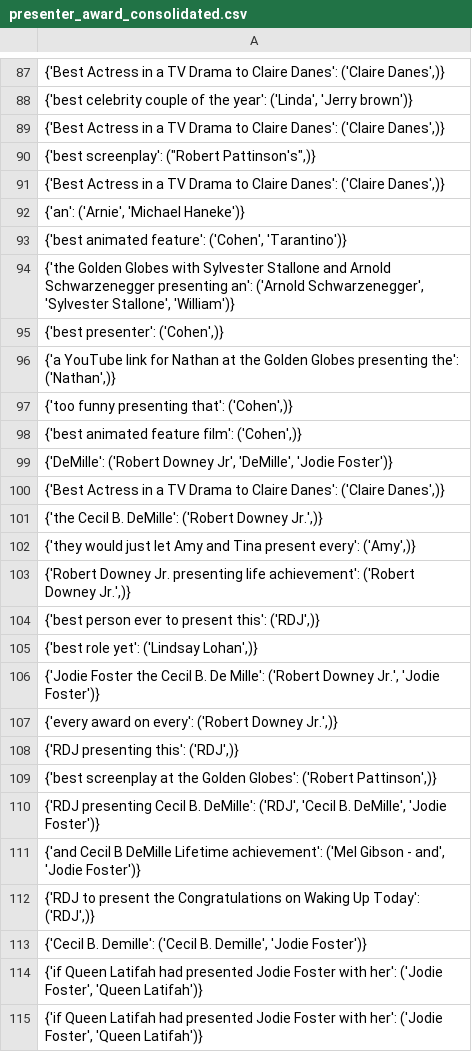
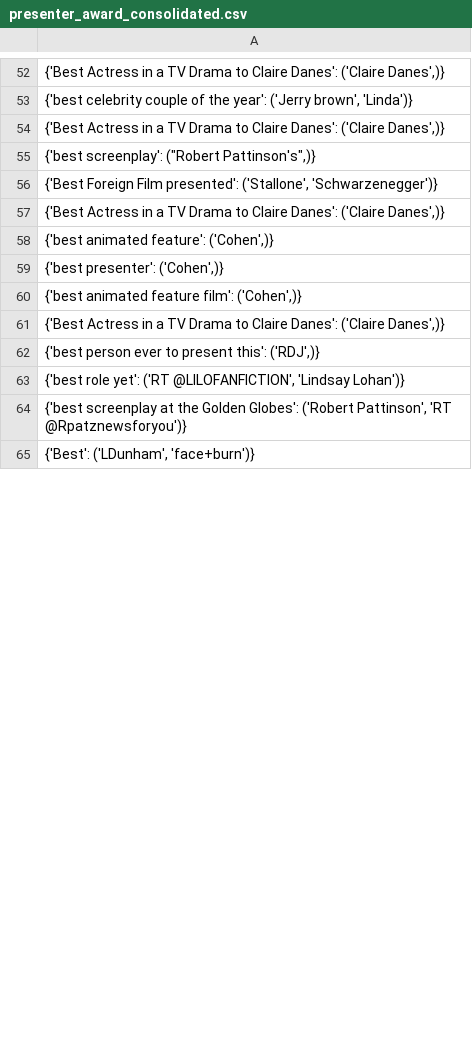
Before and after one commit to yagrawal24/golden-globe-337, a CSV file: gg-project-main/presenter_award_consolidated.csv, drawn as a sheet; only a part is shown, gaps mark what is left out; the shorter side is filled out with more unchanged rows; the diff covers the shown part only.

```diff
--- a/gg-project-main/presenter_award_consolidated.csv
+++ b/gg-project-main/presenter_award_consolidated.csv
@@ -87,29 +52,13 @@
 "{'Best Actress in a TV Drama to Claire Danes': ('Claire Danes',)}"
-"{'best celebrity couple of the year': ('Linda', 'Jerry brown')}"
+"{'best celebrity couple of the year': ('Jerry brown', 'Linda')}"
 "{'Best Actress in a TV Drama to Claire Danes': ('Claire Danes',)}"
 "{'best screenplay': (""Robert Pattinson's"",)}"
+"{'Best Foreign Film presented': ('Stallone', 'Schwarzenegger')}"
 "{'Best Actress in a TV Drama to Claire Danes': ('Claire Danes',)}"
-"{'an': ('Arnie', 'Michael Haneke')}"
-"{'best animated feature': ('Cohen', 'Tarantino')}"
-"{'the Golden Globes with Sylvester Stallone and Arnold Schwarzenegger presenting an': ('Arnold Schwarzenegger', 'Sylvester Stallone', 'William')}"
+"{'best animated feature': ('Cohen',)}"
 "{'best presenter': ('Cohen',)}"
-"{'a YouTube link for Nathan at the Golden Globes presenting the': ('Nathan',)}"
-"{'too funny presenting that': ('Cohen',)}"
 "{'best animated feature film': ('Cohen',)}"
-"{'DeMille': ('Robert Downey Jr', 'DeMille', 'Jodie Foster')}"
 "{'Best Actress in a TV Drama to Claire Danes': ('Claire Danes',)}"
-"{'the Cecil B. DeMille': ('Robert Downey Jr.',)}"
-"{'they would just let Amy and Tina present every': ('Amy',)}"
-"{'Robert Downey Jr. presenting life achievement': ('Robert Downey Jr.',)}"
 "{'best person ever to present this': ('RDJ',)}"
-"{'best role yet': ('Lindsay Lohan',)}"
-"{'Jodie Foster the Cecil B. De Mille': ('Robert Downey Jr.', 'Jodie Foster')}"
-"{'every award on every': ('Robert Downey Jr.',)}"
-"{'RDJ presenting this': ('RDJ',)}"
-"{'best screenplay at the Golden Globes': ('Robert Pattinson',)}"
-"{'RDJ presenting Cecil B. DeMille': ('RDJ', 'Cecil B. DeMille', 'Jodie Foster')}"
-"{'and Cecil B DeMille Lifetime achievement': ('Mel Gibson - and', 'Jodie Foster')}"
-"{'RDJ to present the Congratulations on Waking Up Today': ('RDJ',)}"
-"{'Cecil B. Demille': ('Cecil B. Demille', 'Jodie Foster')}"
-"{'if Queen Latifah had presented Jodie Foster with her': ('Jodie Foster', 'Queen Latifah')}"
-"{'if Queen Latifah had presented Jodie Foster with her': ('Jodie Foster', 'Queen Latifah')}"
+"{'best role yet': ('RT @LILOFANFICTION', 'Lindsay Lohan')}"
+"{'best screenplay at the Golden Globes': ('Robert Pattinson', 'RT @Rpatznewsforyou')}"
```
Also changed, not shown: 1 added row, 63 removed rows and 48 edited cells elsewhere in this file, 4 other files.
